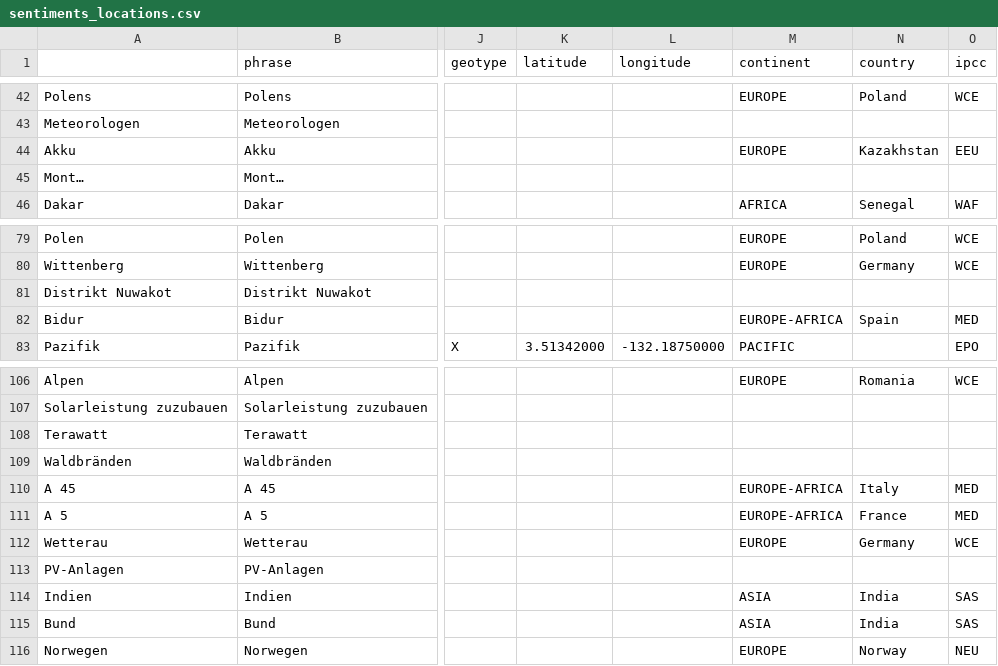
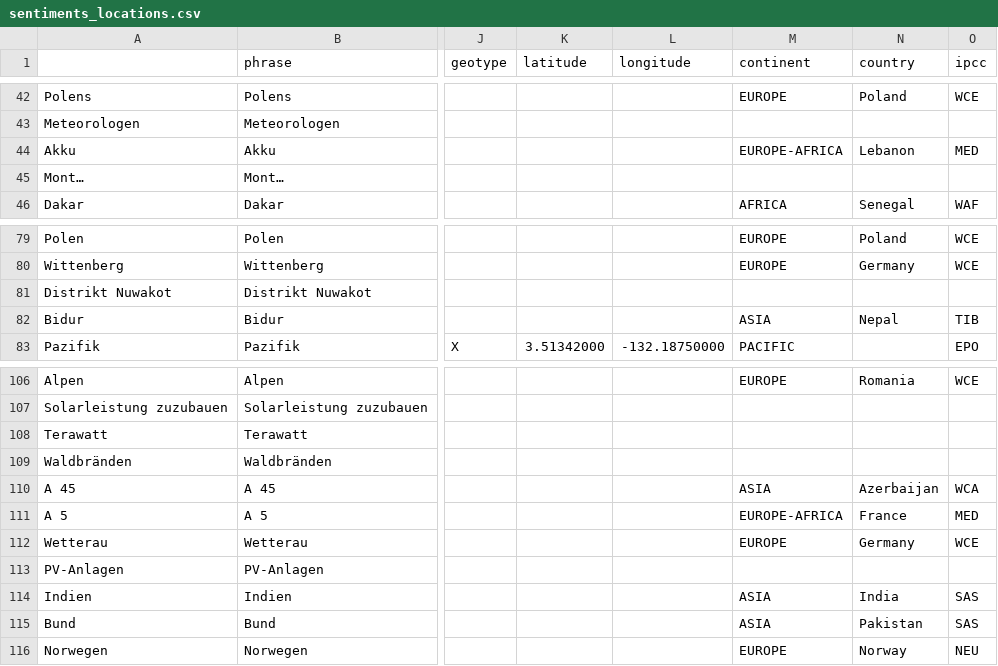
Before and after one commit to claba-news/climateIsComing, a CSV file: csv/sentiments_locations.csv, drawn as a sheet; only a part is shown, gaps mark what is left out; the diff names each change by its address in the sheet, - before the commit and + after, or states it on an @@ line.

Commit message:
Commit from GitHub Actions (entities:0.0)

```diff
--- a/csv/sentiments_locations.csv
+++ b/csv/sentiments_locations.csv
-M44 (continent): EUROPE
+M44 (continent): EUROPE-AFRICA
-N44 (country): Kazakhstan
+N44 (country): Lebanon
-O44 (ipcc): EEU
+O44 (ipcc): MED
-M82 (continent): EUROPE-AFRICA
+M82 (continent): ASIA
-N82 (country): Spain
+N82 (country): Nepal
-O82 (ipcc): MED
+O82 (ipcc): TIB
-M110 (continent): EUROPE-AFRICA
+M110 (continent): ASIA
-N110 (country): Italy
+N110 (country): Azerbaijan
-O110 (ipcc): MED
+O110 (ipcc): WCA
-N115 (country): India
+N115 (country): Pakistan
```
